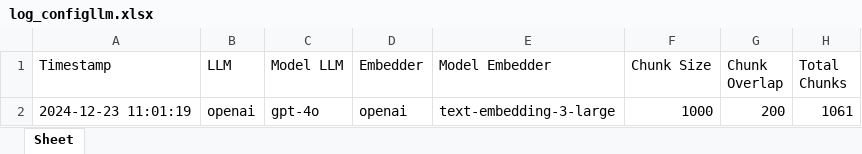
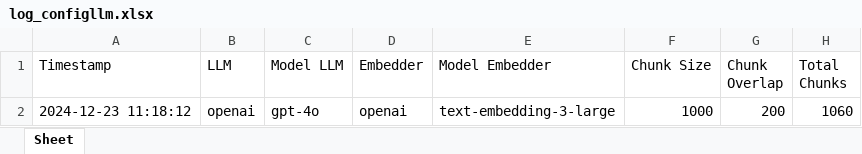
Before and after one commit to odetv/api-shavira-undiksha, an Excel workbook: api/logs/log_configllm.xlsx, sheet Sheet, drawn as a sheet; values as stored, in another font and other column widths than the file's, no borders; the diff names each change by its address in the sheet, - before the commit and + after, or states it on an @@ line.

```diff
--- a/api/logs/log_configllm.xlsx (sheet Sheet)
+++ b/api/logs/log_configllm.xlsx (sheet Sheet)
-A2 (Timestamp): 2024-12-23 11:01:19
+A2 (Timestamp): 2024-12-23 11:18:12
-H2 (Total Chunks): 1061
+H2 (Total Chunks): 1060
```
Also changed, not shown: api/logs/log_activity.xlsx, 3 other files.
